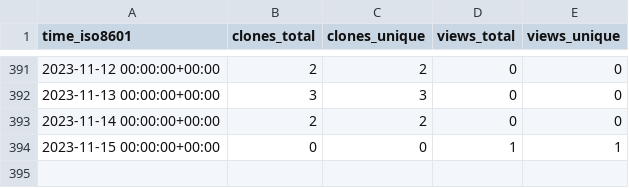
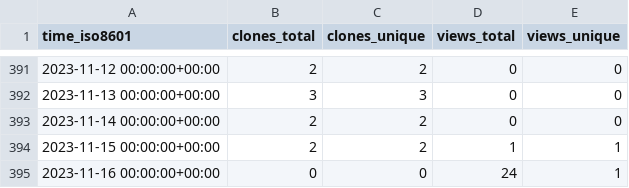
Before and after one commit to mrtj/cookiecutter-panorama, a CSV file: mrtj/cookiecutter-panorama/ghrs-data/views_clones_aggregate.csv, drawn as a sheet; only a part is shown, gaps mark what is left out.

```diff
--- a/mrtj/cookiecutter-panorama/ghrs-data/views_clones_aggregate.csv
+++ b/mrtj/cookiecutter-panorama/ghrs-data/views_clones_aggregate.csv
@@ -393,2 +393,3 @@ time_iso8601,clones_total,clones_unique,views_total,views_unique
 2023-11-14 00:00:00+00:00,2,2,0,0
-2023-11-15 00:00:00+00:00,0,0,1,1
+2023-11-15 00:00:00+00:00,2,2,1,1
+2023-11-16 00:00:00+00:00,0,0,24,1
```
Also changed, not shown: 1 other file.
